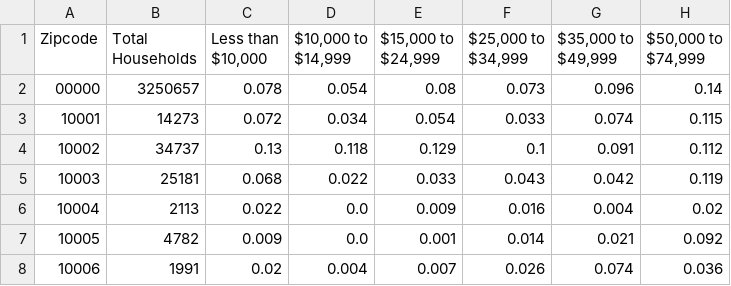
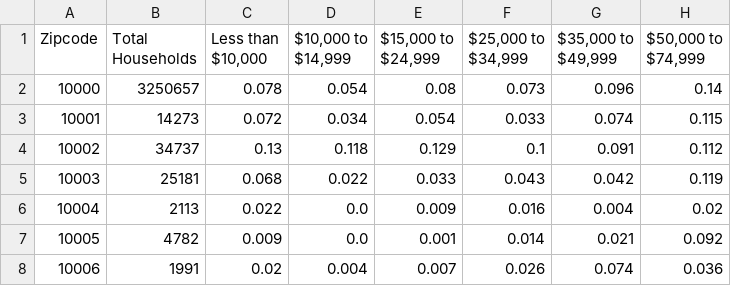
Before and after one commit to JasonWu00/39542-research-project, a CSV file: NYC_Income_Brackets_by_ZIP_cleaned.csv, drawn as a sheet; only a part is shown; the diff names each change by its address in the sheet, - before the commit and + after, or states it on an @@ line.

Commit message:
added a new csv with more columns; modified an existing csv

```diff
--- a/NYC_Income_Brackets_by_ZIP_cleaned.csv
+++ b/NYC_Income_Brackets_by_ZIP_cleaned.csv
-A2 (Zipcode): 00000
+A2 (Zipcode): 10000
```
Also changed, not shown: 1 other file.
